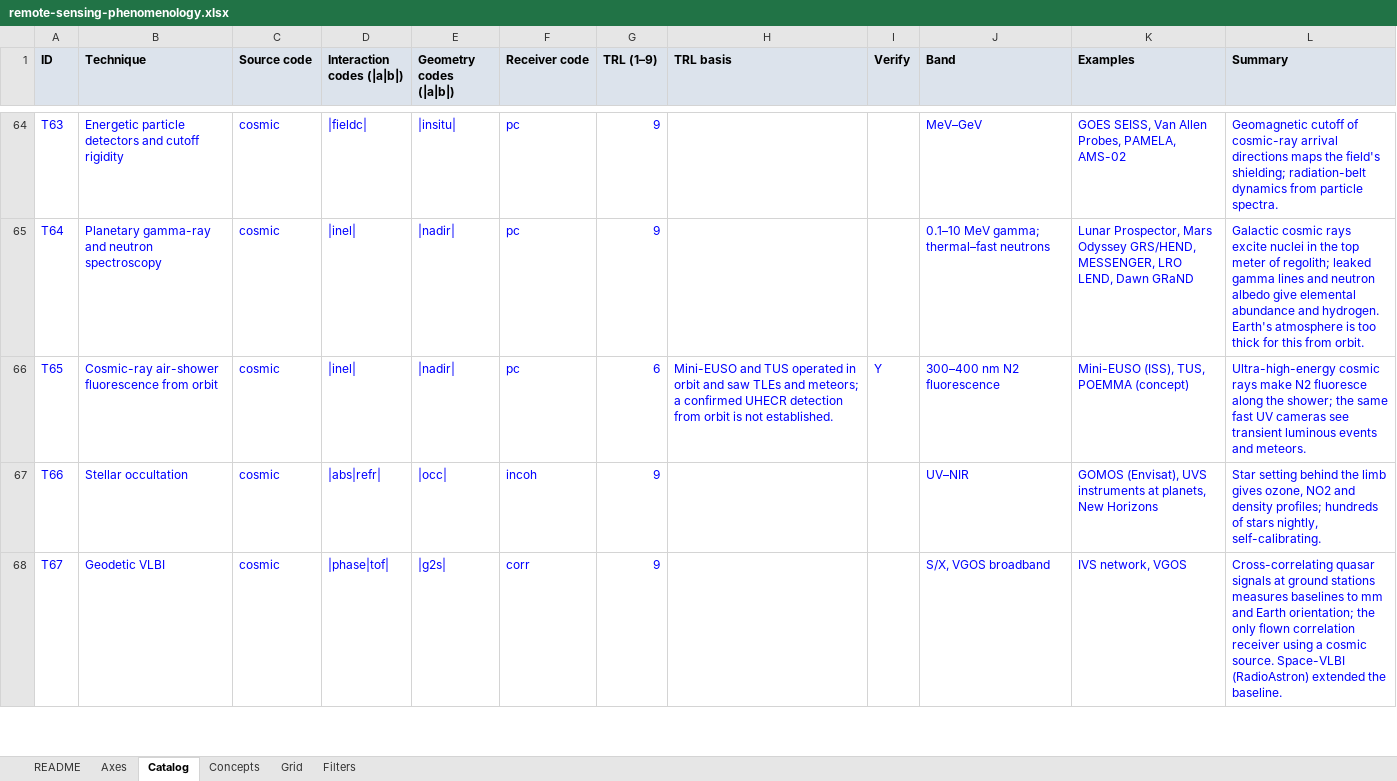
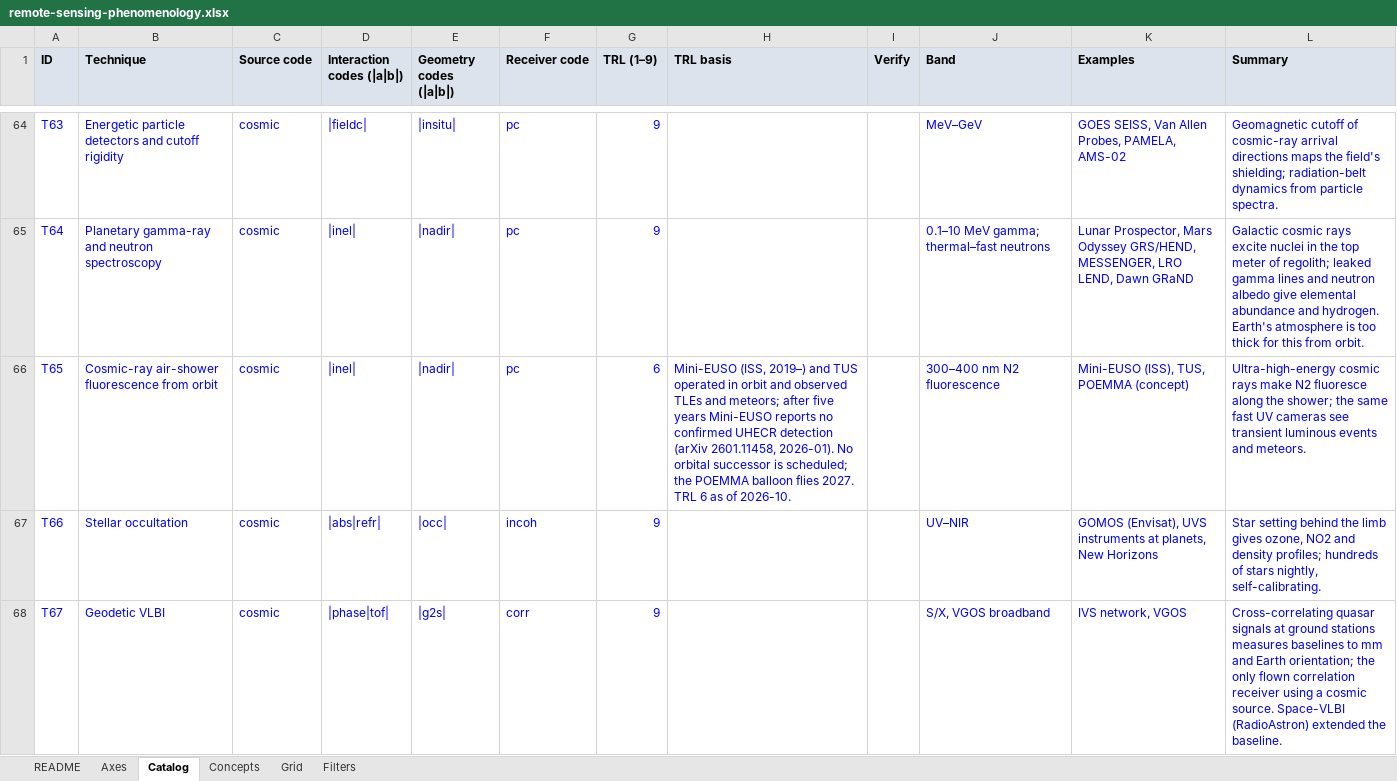
Before and after one commit to decoher3nce/phenomenology, an Excel workbook: public/remote-sensing-phenomenology.xlsx, sheet Catalog, drawn as a sheet; only a part is shown, gaps mark what is left out; values as stored, in another font and other column widths than the file's, no borders; the diff covers the shown part only; the diff names each change by its address in the sheet, - before the commit and + after, or states it on an @@ line.

```diff
--- a/public/remote-sensing-phenomenology.xlsx (sheet Catalog)
+++ b/public/remote-sensing-phenomenology.xlsx (sheet Catalog)
-H66 (TRL basis): Mini-EUSO and TUS operated in orbit and saw TLEs and meteors; a confirmed UHECR detection from orbit is not established.
+H66 (TRL basis): Mini-EUSO (ISS, 2019–) and TUS operated in orbit and observed TLEs and meteors; after five years Mini-EUSO reports no confirmed UHECR detection (arXiv 2601.11458, 2026-01). No orbital successor is scheduled; the POEMMA balloon flies 2027. TRL 6 as of 2026-10.
-I66 (Verify): Y
+I66 (Verify): (empty)
```
Also changed, not shown: 20 edited cells elsewhere in this sheet, sheet Concepts, sheet Grid, sheet README, 6 other files.
